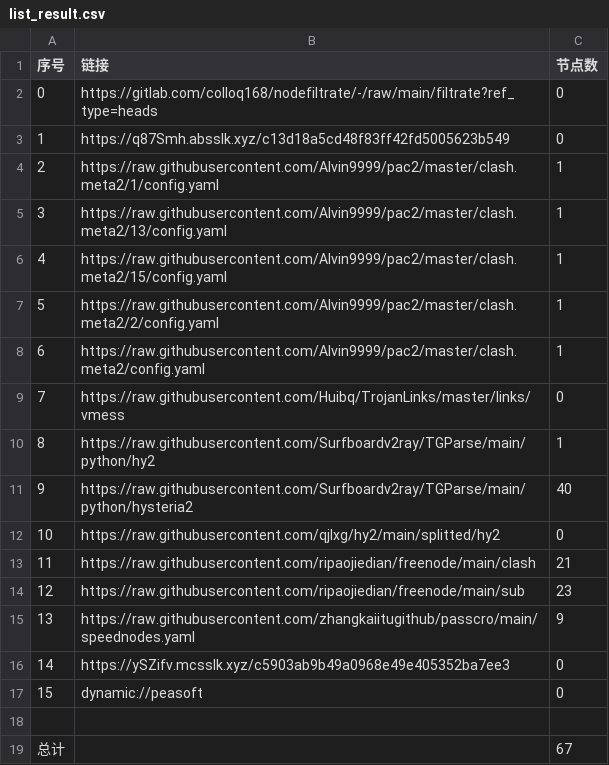
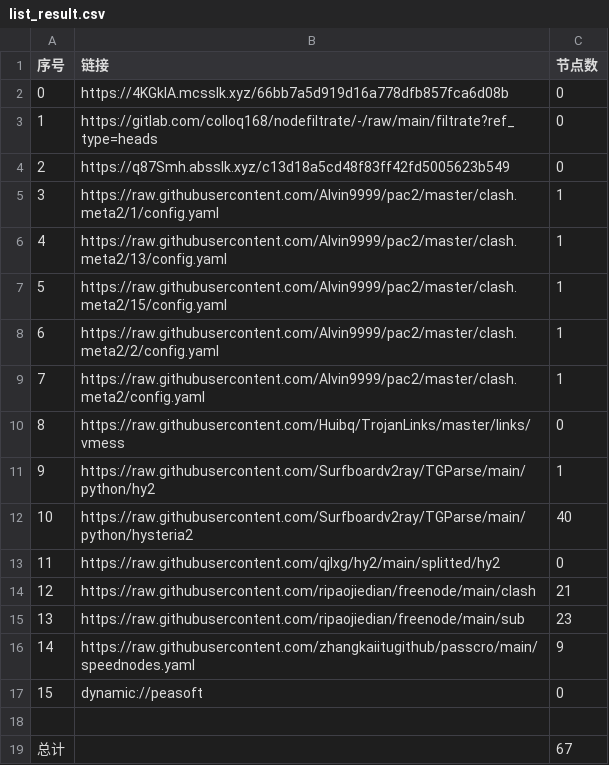
Before and after one commit to ileesen/AutoMergePublicNodes, a CSV file: list_result.csv, drawn as a sheet; removed rows and columns are numbered as before the commit, all else as after; the diff names each change by its address in the sheet, - before the commit and + after, or states it on an @@ line.

```diff
--- a/list_result.csv
+++ b/list_result.csv
+row 2: 0 | https://4KGkIA.mcsslk.xyz/66bb7a5d919d16a778dfb857fca6d08b | 0
@@ column A (序号) renumbered between rows 3 and 16 @@
-row 16: 14 | https://ySZifv.mcsslk.xyz/c5903ab9b49a0968e49e405352ba7ee3 | 0
```
Also changed, not shown: 18 other files.
